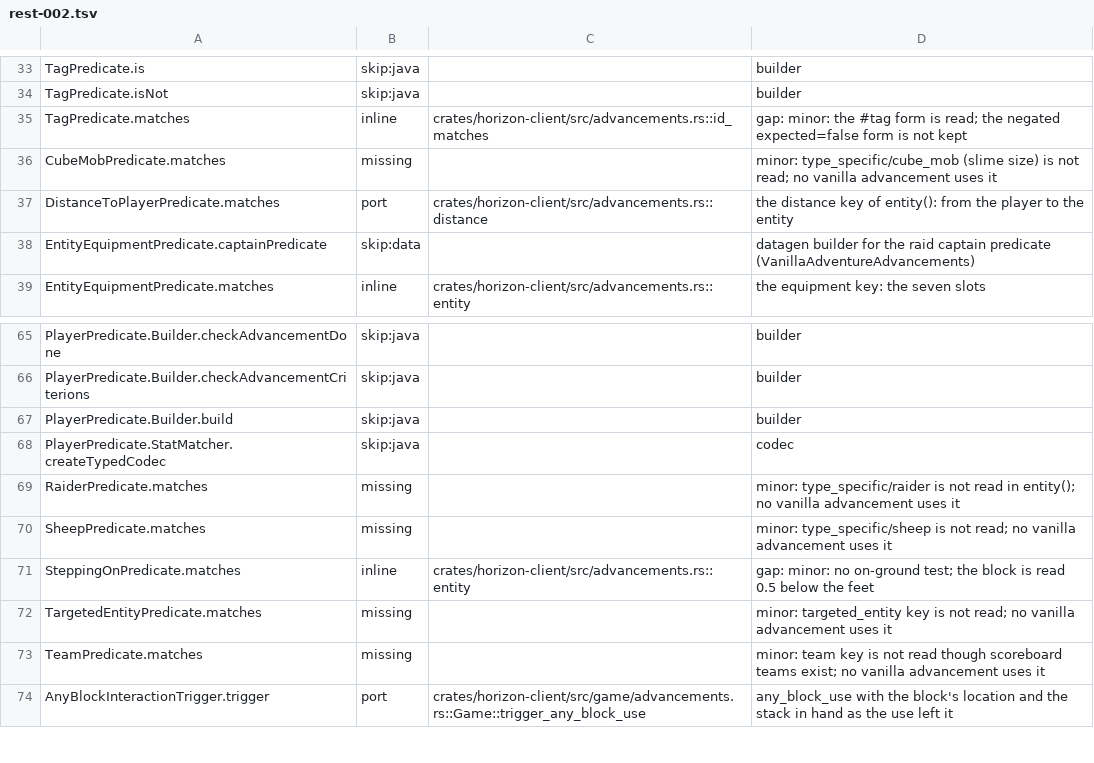
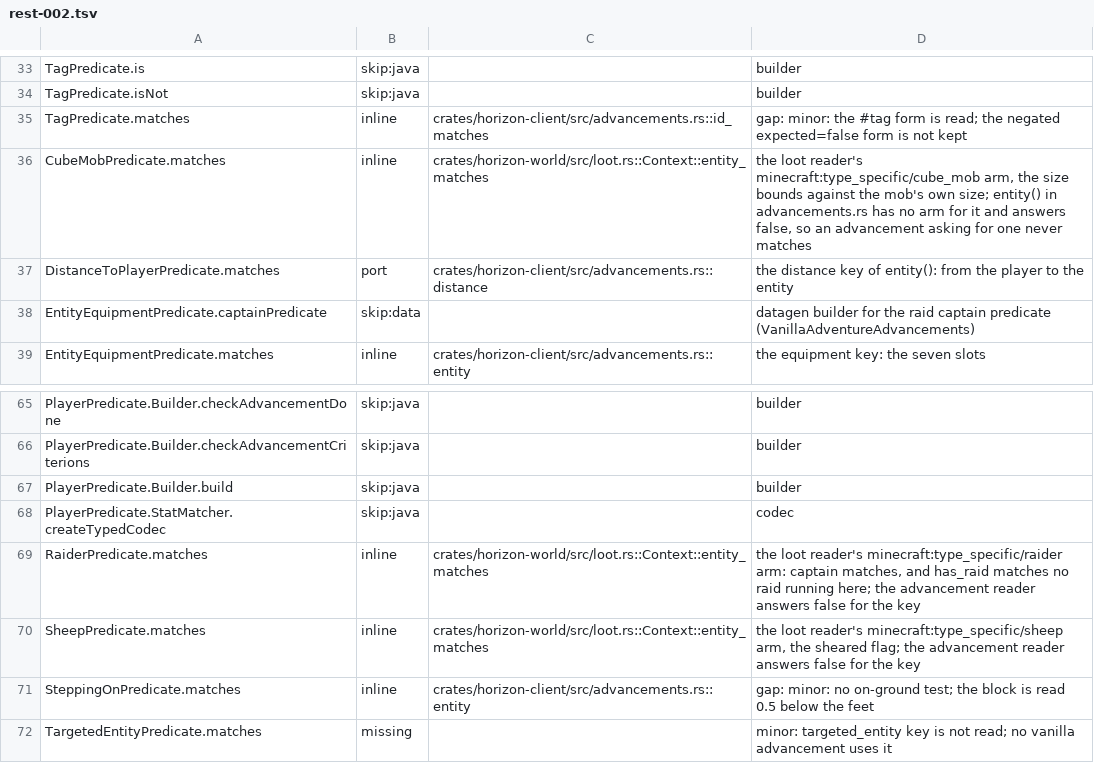
Before and after one commit to bunchy7s/horizon-offline, a TSV file: tools/port_map/rest-002.tsv, drawn as a sheet; only a part is shown, gaps mark what is left out; the shorter side is filled out with more unchanged rows.

Commit message:
port_map: the three type_specific entity predicates the loot side reads
`CubeMobPredicate`, `RaiderPredicate` and `SheepPredicate` were filed as
missing with the note that entity() reads no such key. The advancement
reader indeed has no arm (`_ => false`, so a predicate asking for one never
matches), but the loot reader shares the vanilla class and does:
`loot::Context::entity_matches` carries `minecraft:type_specific/cube_mob`
(size bounds against the mob's size), `.../raider` (captain, no raid here)
and `.../sheep` (the sheared flag).

```diff
--- a/tools/port_map/rest-002.tsv
+++ b/tools/port_map/rest-002.tsv
@@ -35,3 +35,3 @@ TagPredicate.isNot	skip:java		builder
 TagPredicate.matches	inline	crates/horizon-client/src/advancements.rs::id_matches	gap: minor: the #tag form is read; the negated expected=false form is not kept
-CubeMobPredicate.matches	missing		minor: type_specific/cube_mob (slime size) is not read; no vanilla advancement uses it
+CubeMobPredicate.matches	inline	crates/horizon-world/src/loot.rs::Context::entity_matches	the loot reader's minecraft:type_specific/cube_mob arm, the size bounds against the mob's own size; entity() in advancements.rs has no arm for it and answers false, so an advancement asking for one never matches
 DistanceToPlayerPredicate.matches	port	crates/horizon-client/src/advancements.rs::distance	the distance key of entity(): from the player to the entity
@@ -68,4 +68,4 @@ PlayerPredicate.Builder.build	skip:java		builder
 PlayerPredicate.StatMatcher.createTypedCodec	skip:java		codec
-RaiderPredicate.matches	missing		minor: type_specific/raider is not read in entity(); no vanilla advancement uses it
-SheepPredicate.matches	missing		minor: type_specific/sheep is not read; no vanilla advancement uses it
+RaiderPredicate.matches	inline	crates/horizon-world/src/loot.rs::Context::entity_matches	the loot reader's minecraft:type_specific/raider arm: captain matches, and has_raid matches no raid running here; the advancement reader answers false for the key
+SheepPredicate.matches	inline	crates/horizon-world/src/loot.rs::Context::entity_matches	the loot reader's minecraft:type_specific/sheep arm, the sheared flag; the advancement reader answers false for the key
 SteppingOnPredicate.matches	inline	crates/horizon-client/src/advancements.rs::entity	gap: minor: no on-ground test; the block is read 0.5 below the feet
```
